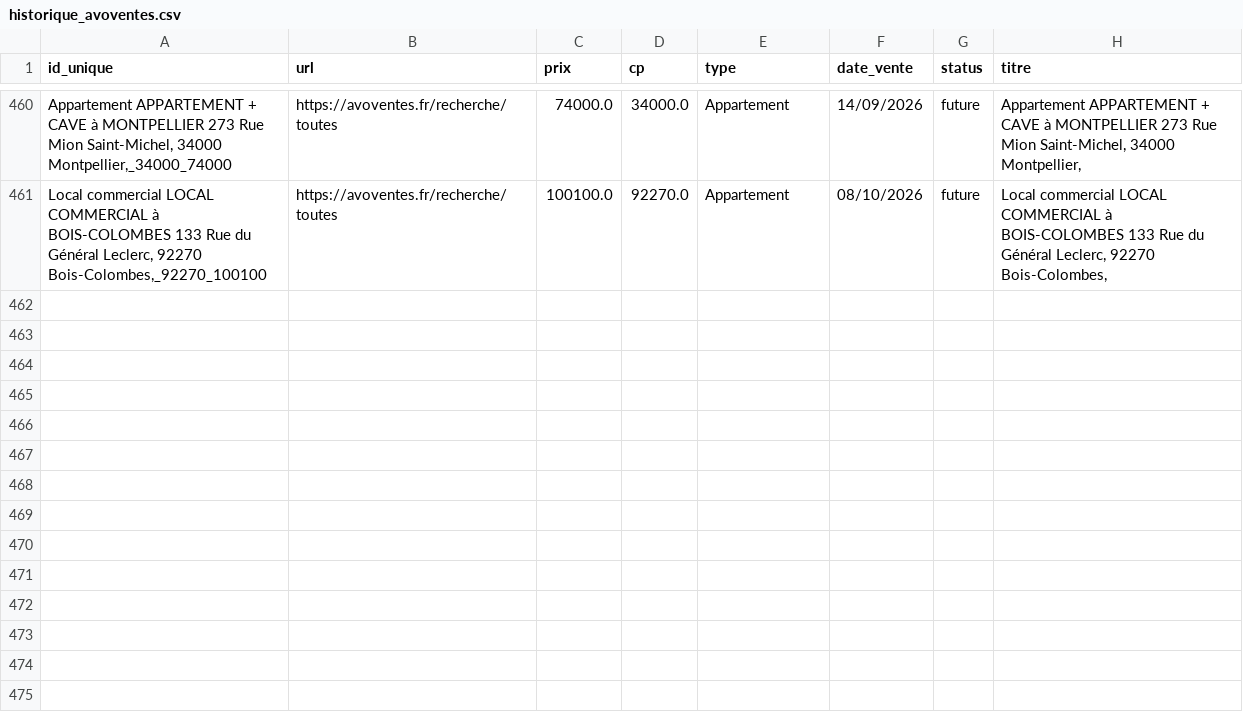
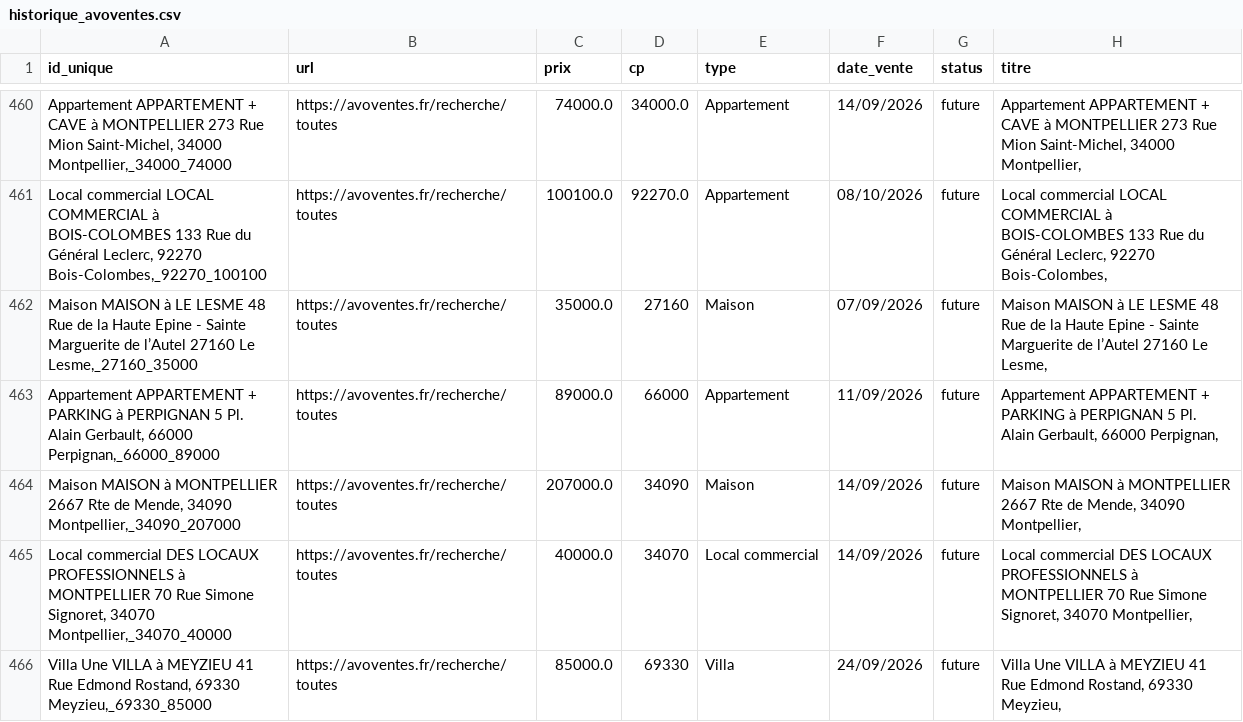
Before and after one commit to mathiasrou/viager-scraper, a CSV file: historique_avoventes.csv, drawn as a sheet; only a part is shown, gaps mark what is left out; the diff names each change by its address in the sheet, - before the commit and + after, or states it on an @@ line.

Commit message:
update historiques

```diff
--- a/historique_avoventes.csv
+++ b/historique_avoventes.csv
+row 462: Maison MAISON à LE LESME 48 Rue de la Haute Epine - Sainte Marguerite de l’Autel 27160 Le Lesme,_27160_35000 | https://avoventes.fr/recherche/toutes | 35000.0 | 27160 | Maison | 07/09/2026 | future | Maison MAISON à LE LESME 48 Rue de la Haute Epine - Sainte Marguerite de l’Autel 27160 Le Lesme,
+row 463: Appartement APPARTEMENT + PARKING à PERPIGNAN 5 Pl. Alain Gerbault, 66000 Perpignan,_66000_89000 | https://avoventes.fr/recherche/toutes | 89000.0 | 66000 | Appartement | 11/09/2026 | future | Appartement APPARTEMENT + PARKING à PERPIGNAN 5 Pl. Alain Gerbault, 66000 Perpignan,
+row 464: Maison MAISON à MONTPELLIER 2667 Rte de Mende, 34090 Montpellier,_34090_207000 | https://avoventes.fr/recherche/toutes | 207000.0 | 34090 | Maison | 14/09/2026 | future | Maison MAISON à MONTPELLIER 2667 Rte de Mende, 34090 Montpellier,
+row 465: Local commercial DES LOCAUX PROFESSIONNELS à MONTPELLIER 70 Rue Simone Signoret, 34070 Montpellier,_34070_40000 | https://avoventes.fr/recherche/toutes | 40000.0 | 34070 | Local commercial | 14/09/2026 | future | Local commercial DES LOCAUX PROFESSIONNELS à MONTPELLIER 70 Rue Simone Signoret, 34070 Montpellier,
+row 466: Villa Une VILLA à MEYZIEU 41 Rue Edmond Rostand, 69330 Meyzieu,_69330_85000 | https://avoventes.fr/recherche/toutes | 85000.0 | 69330 | Villa | 24/09/2026 | future | Villa Une VILLA à MEYZIEU 41 Rue Edmond Rostand, 69330 Meyzieu,
```
Also changed, not shown: historique_ids.csv, historique_immo.csv, 1 other file.
